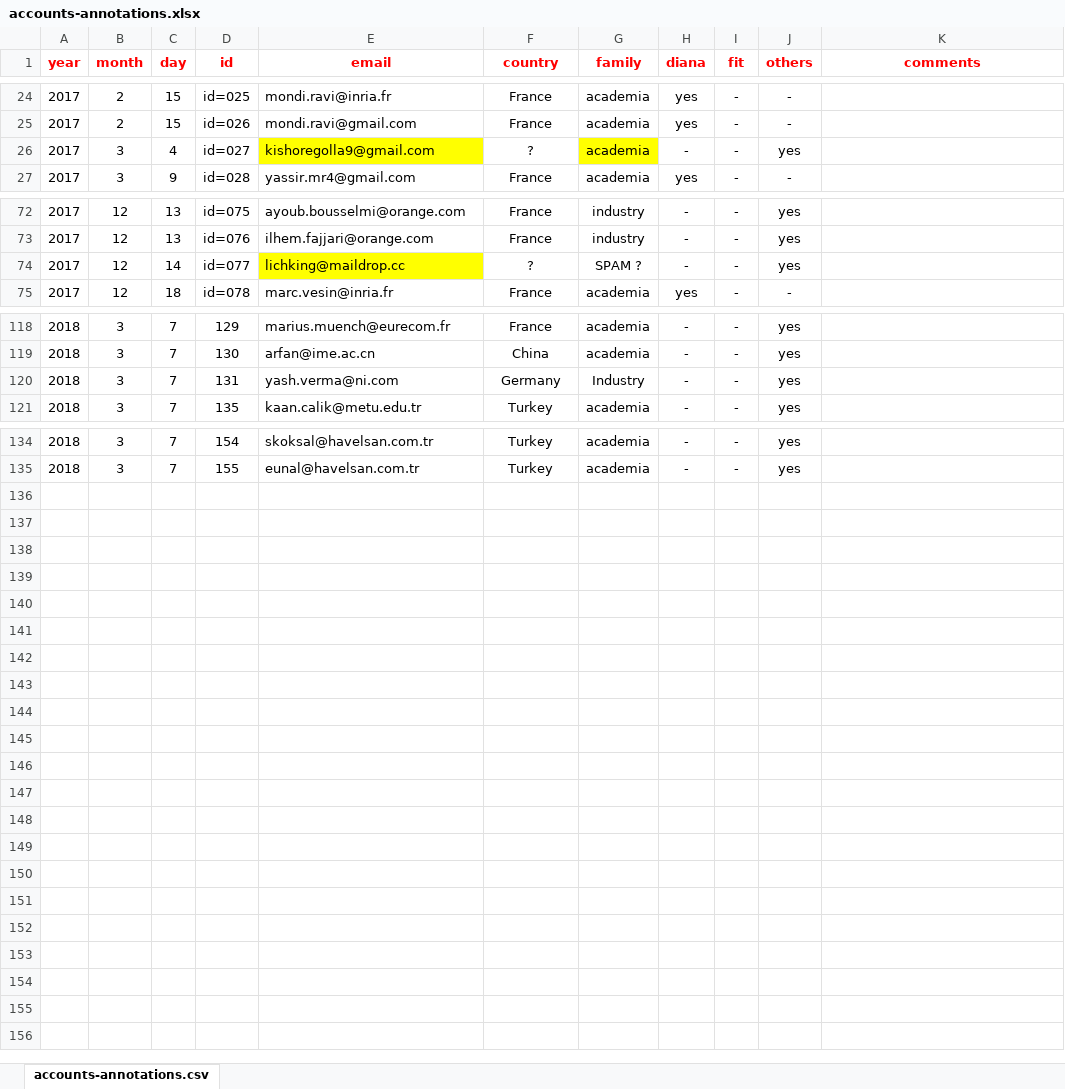
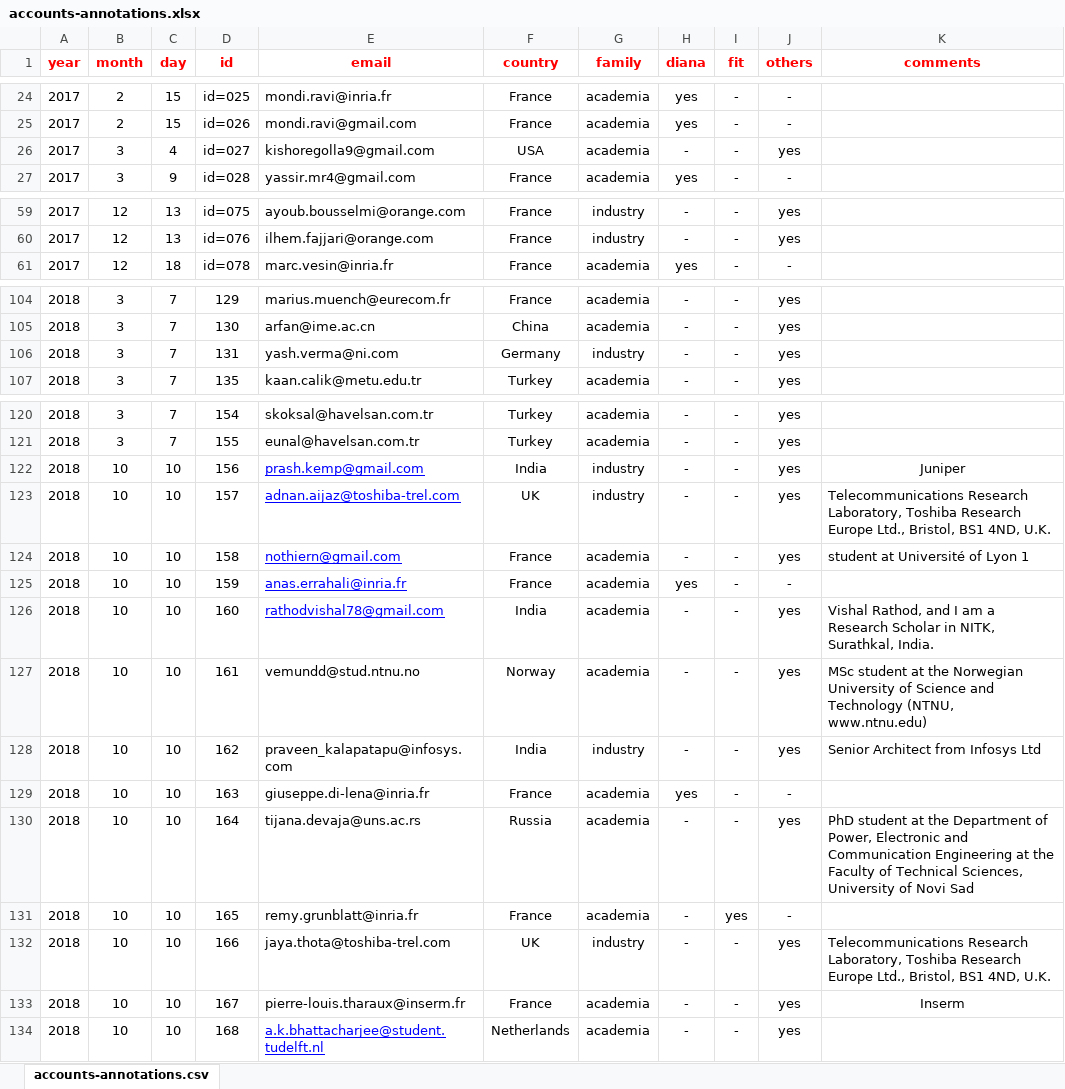
Before and after one commit to fit-r2lab/r2lab-misc, an Excel workbook: usage-statistics/accounts-annotations.xlsx, sheet accounts-annotations.csv, drawn as a sheet; only a part is shown, gaps mark what is left out; values as stored, in another font and other column widths than the file's, no borders; removed rows and columns are numbered as before the commit, all else as after; the diff covers the shown part only; the diff names each change by its address in the sheet, - before the commit and + after, or states it on an @@ line.

Commit message:
mise a jour fichier excel pour classification utilisateurs

```diff
--- a/usage-statistics/accounts-annotations.xlsx (sheet accounts-annotations.csv)
+++ b/usage-statistics/accounts-annotations.xlsx (sheet accounts-annotations.csv)
-E26 fill: #FFFF00
+E26 fill: none
-F26 (country): ?
+F26 (country): USA
-G26 fill: #FFFF00
+G26 fill: none
-row 74: 2017 | 12 | 14 | id=077 | lichking@maildrop.cc | ? | SPAM ? | - | - | yes
-G106 (family): Industry
+G106 (family): industry
+row 122: 2018 | 10 | 10 | 156 | prash.kemp@gmail.com | India | industry | - | - | yes | Juniper
+row 123: 2018 | 10 | 10 | 157 | adnan.aijaz@toshiba-trel.com | UK | industry | - | - | yes | Telecommunications Research Laboratory, Toshiba Research Europe Ltd., Bristol, BS1 4ND, U.K.
+row 124: 2018 | 10 | 10 | 158 | nothiern@gmail.com | France | academia | - | - | yes | student at Université of Lyon 1
+row 125: 2018 | 10 | 10 | 159 | anas.errahali@inria.fr | France | academia | yes | - | -
+row 126: 2018 | 10 | 10 | 160 | rathodvishal78@gmail.com | India | academia | - | - | yes | Vishal Rathod, and I am a Research Scholar in NITK, Surathkal, India.
+row 127: 2018 | 10 | 10 | 161 | vemundd@stud.ntnu.no | Norway | academia | - | - | yes | MSc student at the Norwegian University of Science and Technology (NTNU, www.ntnu.edu)
+row 128: 2018 | 10 | 10 | 162 | praveen_kalapatapu@infosys.com | India | industry | - | - | yes | Senior Architect from Infosys Ltd
+row 129: 2018 | 10 | 10 | 163 | giuseppe.di-lena@inria.fr | France | academia | yes | - | -
+row 130: 2018 | 10 | 10 | 164 | tijana.devaja@uns.ac.rs | Russia | academia | - | - | yes | PhD student at the Department of Power, Electronic and Communication Engineering at the Faculty of Technical Sciences, University of Novi Sad
+row 131: 2018 | 10 | 10 | 165 | remy.grunblatt@inria.fr | France | academia | - | yes | -
+row 132: 2018 | 10 | 10 | 166 | jaya.thota@toshiba-trel.com | UK | industry | - | - | yes | Telecommunications Research Laboratory, Toshiba Research Europe Ltd., Bristol, BS1 4ND, U.K.
+row 133: 2018 | 10 | 10 | 167 | pierre-louis.tharaux@inserm.fr | France | academia | - | - | yes | Inserm
+row 134: 2018 | 10 | 10 | 168 | a.k.bhattacharjee@student.tudelft.nl | Netherlands | academia | - | - | yes
```
Also changed, not shown: 13 removed rows, 3 edited cells and cell formats elsewhere in this sheet.
